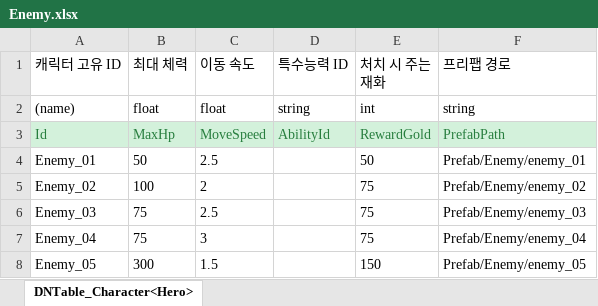
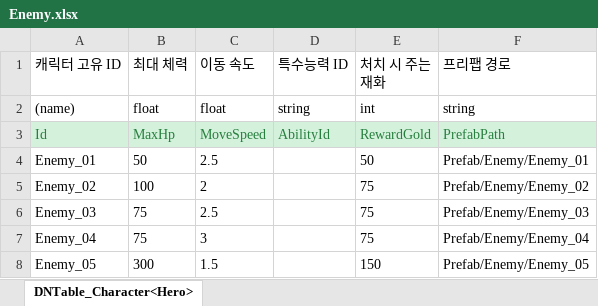
Before and after one commit to MinHyeo/Fantastic4, an Excel workbook: JsonConverter/ExcelFiles/Enemy.xlsx, sheet DNTable_Character<Hero>, drawn as a sheet; values as stored, in another font and other column widths than the file's, no borders; the diff names each change by its address in the sheet, - before the commit and + after, or states it on an @@ line.

Commit message:
[유민형][System] Enemy 임시 데이터 작성

```diff
--- a/JsonConverter/ExcelFiles/Enemy.xlsx (sheet DNTable_Character<Hero>)
+++ b/JsonConverter/ExcelFiles/Enemy.xlsx (sheet DNTable_Character<Hero>)
-F4 (프리팹 경로): Prefab/Enemy/enemy_01
+F4 (프리팹 경로): Prefab/Enemy/Enemy_01
-F5 (프리팹 경로): Prefab/Enemy/enemy_02
+F5 (프리팹 경로): Prefab/Enemy/Enemy_02
-F6 (프리팹 경로): Prefab/Enemy/enemy_03
+F6 (프리팹 경로): Prefab/Enemy/Enemy_03
-F7 (프리팹 경로): Prefab/Enemy/enemy_04
+F7 (프리팹 경로): Prefab/Enemy/Enemy_04
-F8 (프리팹 경로): Prefab/Enemy/enemy_05
+F8 (프리팹 경로): Prefab/Enemy/Enemy_05
```
Also changed, not shown: 1 other file.
